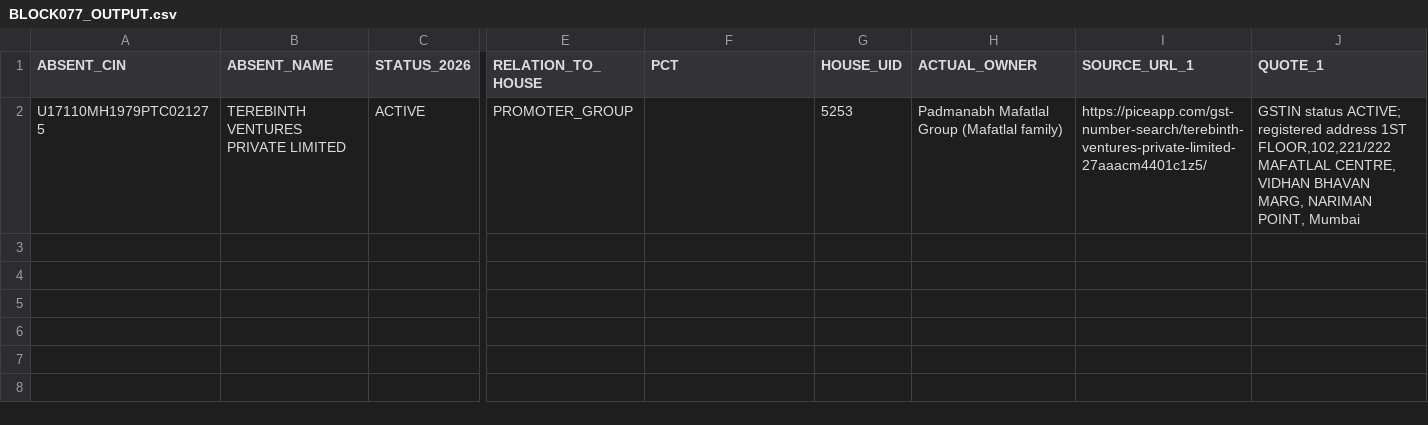
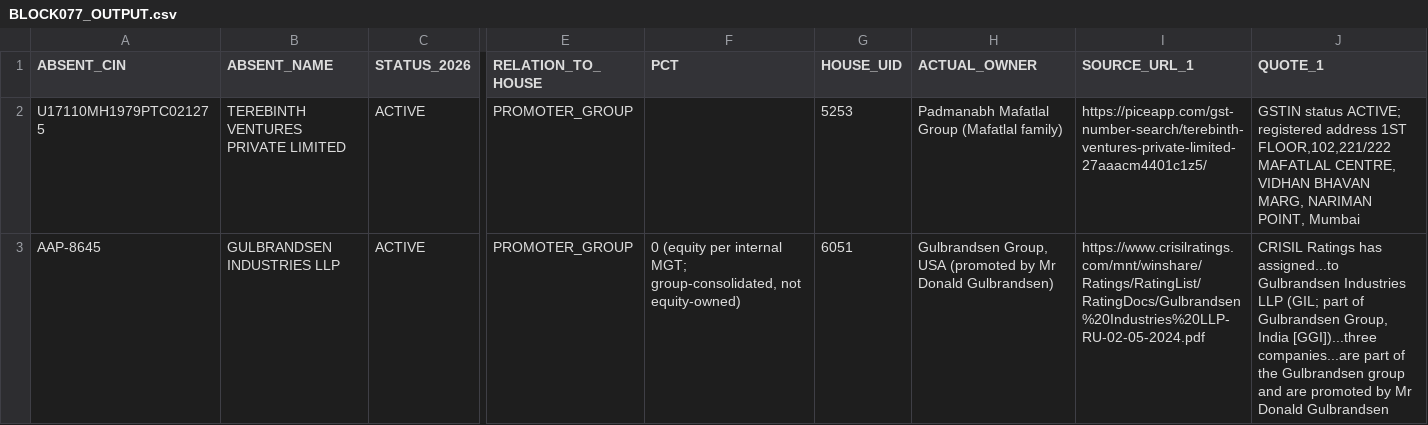
Before and after one commit to pavithra610-cell/claude, a CSV file: A3_ABSENT_LANE/cloud_blocks/BLOCK077_OUTPUT.csv, drawn as a sheet; only a part is shown, gaps mark what is left out; rows hold the shown columns only; the diff names each change by its address in the sheet, - before the commit and + after, or states it on an @@ line.

```diff
--- a/A3_ABSENT_LANE/cloud_blocks/BLOCK077_OUTPUT.csv
+++ b/A3_ABSENT_LANE/cloud_blocks/BLOCK077_OUTPUT.csv
+row 3: AAP-8645 | GULBRANDSEN INDUSTRIES LLP | ACTIVE | PROMOTER_GROUP | 0 (equity per internal MGT; group-consolidated, not equity-owned) | 6051 | Gulbrandsen Group, USA (promoted by Mr Donald Gulbrandsen) | https://www.crisilratings.com/mnt/winshare/Ratings/RatingList/RatingDocs/Gulbrandsen%20Industries%20LLP-RU-02-05-2024.pdf | CRISIL Ratings has assigned...to Gulbrandsen Industries LLP (GIL; part of Gulbrandsen Group, India [GGI])...three companies...are part of the Gulbrandsen group and are promoted by Mr Donald Gulbrandsen
```
